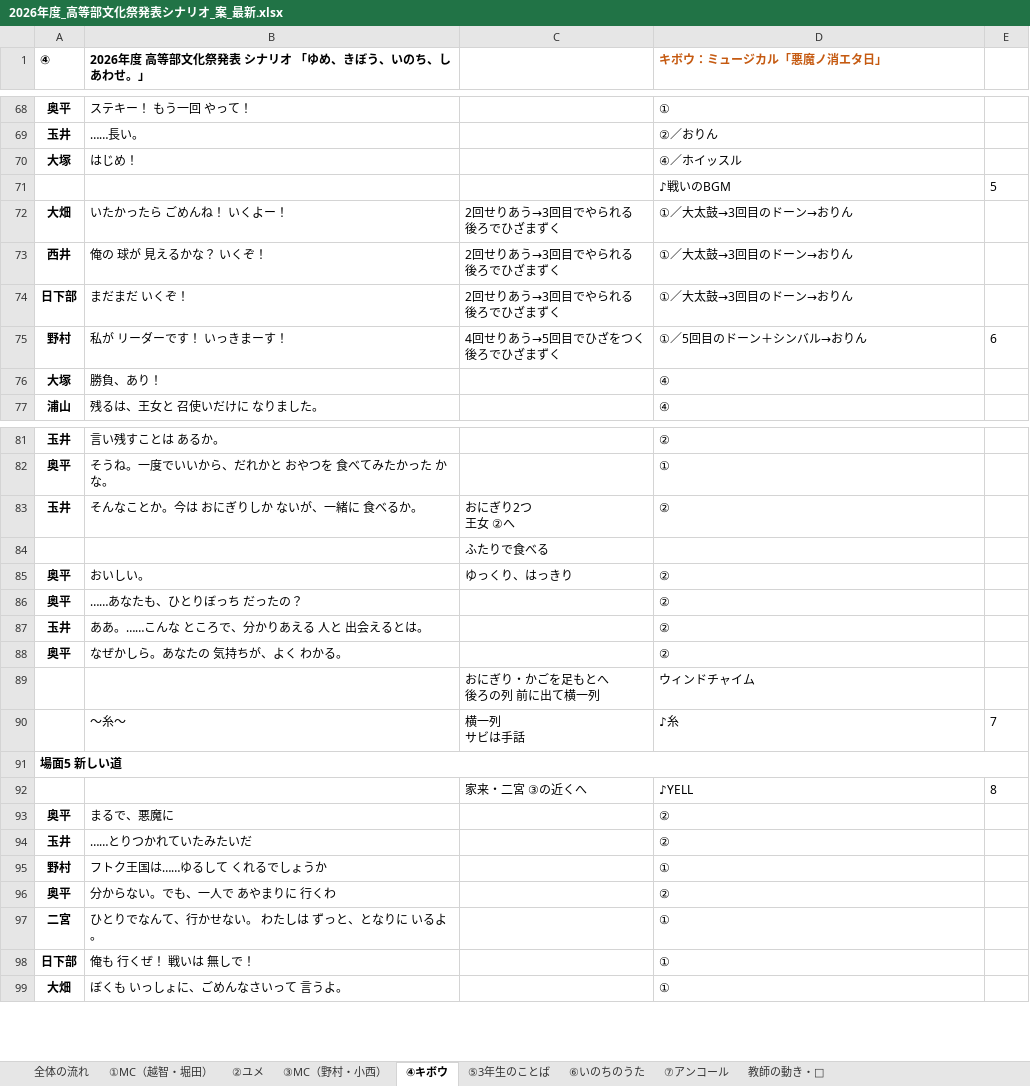
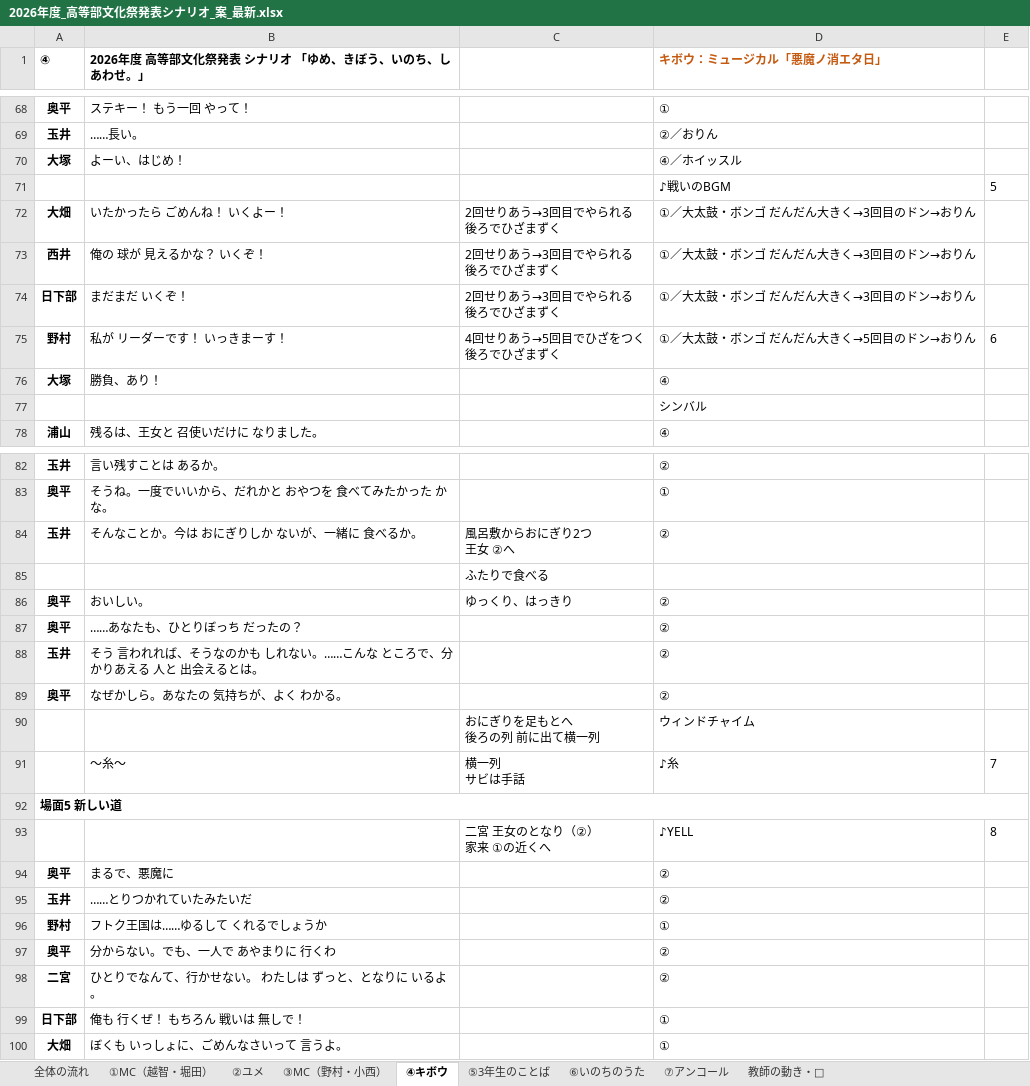
Before and after one commit to kwrbys0303-cloud/pinball, an Excel workbook: docs/materials/2026年度_高等部文化祭発表シナリオ_案_最新.xlsx, sheet ④キボウ, drawn as a sheet; only a part is shown, gaps mark what is left out; values as stored, in another font and other column widths than the file's, no borders; charts and pictures not drawn; addresses are those after the commit; ↵ is a line break in a cell; the diff covers the shown part only; the diff names each change by its address in the sheet, - before the commit and + after, or states it on an @@ line.

```diff
--- a/docs/materials/2026年度_高等部文化祭発表シナリオ_案_最新.xlsx (sheet ④キボウ)
+++ b/docs/materials/2026年度_高等部文化祭発表シナリオ_案_最新.xlsx (sheet ④キボウ)
-B70: はじめ！
+B70: よーい、はじめ！
-D72:D74 (キボウ：ミュージカル「悪魔ノ消エタ日」): ①／大太鼓→3回目のドーン→おりん
+D72:D74 (キボウ：ミュージカル「悪魔ノ消エタ日」): ①／大太鼓・ボンゴ だんだん大きく→3回目のドン→おりん
-D75 (キボウ：ミュージカル「悪魔ノ消エタ日」): ①／5回目のドーン＋シンバル→おりん
+D75 (キボウ：ミュージカル「悪魔ノ消エタ日」): ①／大太鼓・ボンゴ だんだん大きく→5回目のドン→おりん
+row 77:  |  |  | シンバル
-C84: おにぎり2つ ↵ 王女 ②へ
+C84: 風呂敷からおにぎり2つ ↵ 王女 ②へ
-B88: ああ。……こんな ところで、分かりあえる 人と 出会えるとは。
+B88: そう 言われれば、そうなのかも しれない。……こんな ところで、分かりあえる 人と 出会えるとは。
-C90: おにぎり・かごを足もとへ ↵ 後ろの列 前に出て横一列
+C90: おにぎりを足もとへ ↵ 後ろの列 前に出て横一列
-C93: 家来・二宮 ③の近くへ
+C93: 二宮 王女のとなり（②） ↵ 家来 ①の近くへ
-D98 (キボウ：ミュージカル「悪魔ノ消エタ日」): ①
+D98 (キボウ：ミュージカル「悪魔ノ消エタ日」): ②
-B99: 俺も 行くぜ！ 戦いは 無しで！
+B99: 俺も 行くぜ！ もちろん 戦いは 無しで！
```
Also changed, not shown: 1 added row and 7 edited cells elsewhere in this sheet, 2 other files.
